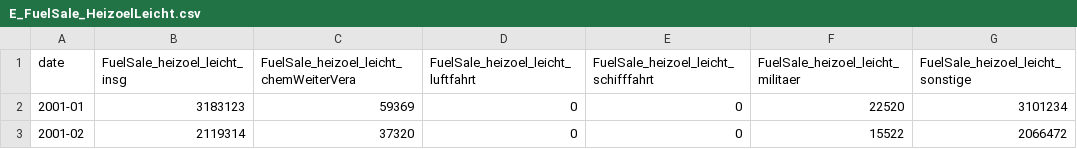
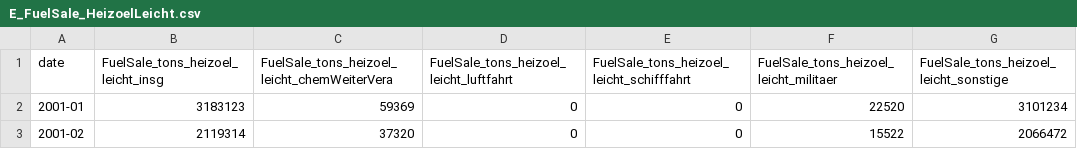
Before and after one commit to hannesk95/AMI, a CSV file: data/energy_households/E_FuelSale_HeizoelLeicht.csv, drawn as a sheet; only a part is shown.

```diff
--- a/data/energy_households/E_FuelSale_HeizoelLeicht.csv
+++ b/data/energy_households/E_FuelSale_HeizoelLeicht.csv
@@ -1,2 +1,2 @@
-date,FuelSale_heizoel_leicht_insg,FuelSale_heizoel_leicht_chemWeiterVera,FuelSale_heizoel_leicht_luftfahrt,FuelSale_heizoel_leicht_schifffahrt,FuelSale_heizoel_leicht_militaer,FuelSale_heizoel_leicht_sonstige
+date,FuelSale_tons_heizoel_leicht_insg,FuelSale_tons_heizoel_leicht_chemWeiterVera,FuelSale_tons_heizoel_leicht_luftfahrt,FuelSale_tons_heizoel_leicht_schifffahrt,FuelSale_tons_heizoel_leicht_militaer,FuelSale_tons_heizoel_leicht_sonstige
 2001-01,3183123,59369,0,0,22520,3101234
```
Also changed, not shown: data/economy/ECO_FuelSale_Benzinkomponenten.csv, data/economy/ECO_FuelSale_Rohbenzin.csv, 7 other files.
